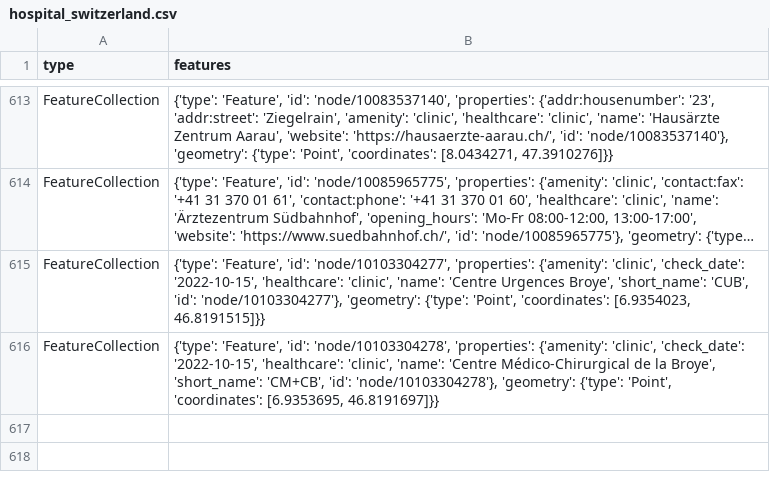
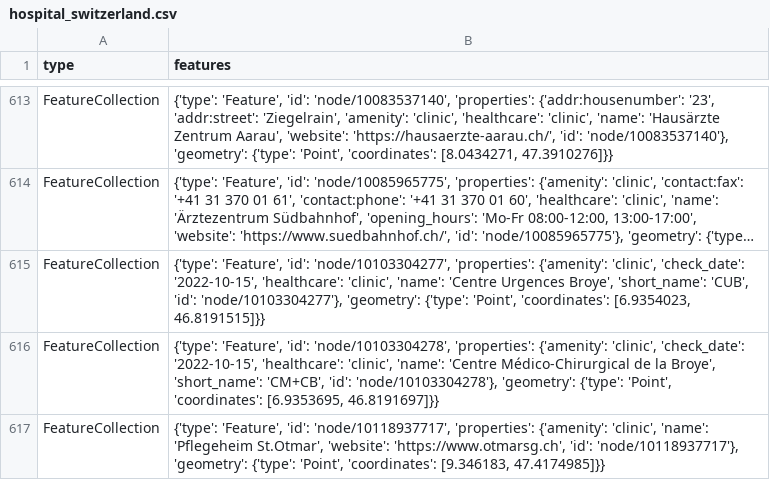
Before and after one commit to chnuessli/elz-data, a CSV file: data/csv/facilities/hospital/hospital_switzerland.csv, drawn as a sheet; only a part is shown, gaps mark what is left out; long unchanged cells end in ….

```diff
--- a/data/csv/facilities/hospital/hospital_switzerland.csv
+++ b/data/csv/facilities/hospital/hospital_switzerland.csv
@@ -616 +616,2 @@ FeatureCollection,"{'type': 'Feature', 'id': 'node/10103304277', 'properties': {
 FeatureCollection,"{'type': 'Feature', 'id': 'node/10103304278', 'properties': {'amenity': 'clinic', 'check_date': '2022-10-15', 'healthcare': 'clinic', 'name': 'Centre Médico-Chirurgical de la Broye', 'short_name': 'CM+CB', 'id': 'node/10103304278'}, 'geometry': {'type': 'Point', 'coordinates': [6.9353695, 46.8191697]}}"
+FeatureCollection,"{'type': 'Feature', 'id': 'node/10118937717', 'properties': {'amenity': 'clinic', 'name': 'Pflegeheim St.Otmar', 'website': 'https://www.otmarsg.ch', 'id': 'node/10118937717'}, 'geometry': {'type': 'Point', 'coordinates': [9.346183, 47.4174985]}}"
```
Also changed, not shown: data/csv/access/gates/gates_dispo_srz.csv, data/csv/access/gates/gates_kt_zh.csv, 2 other files.
